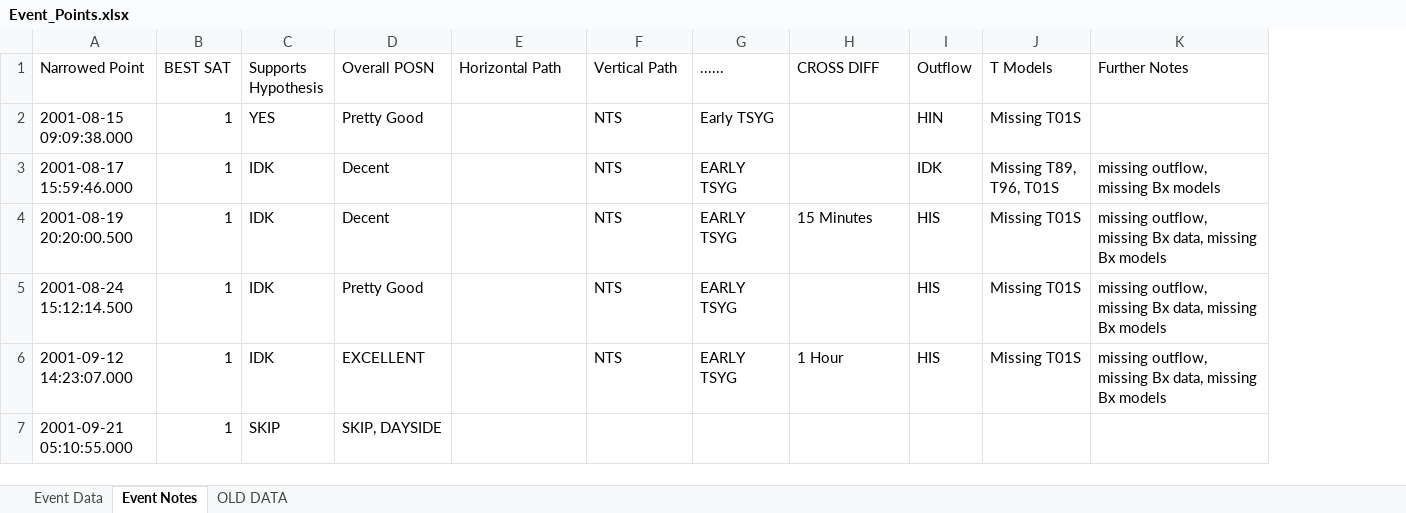
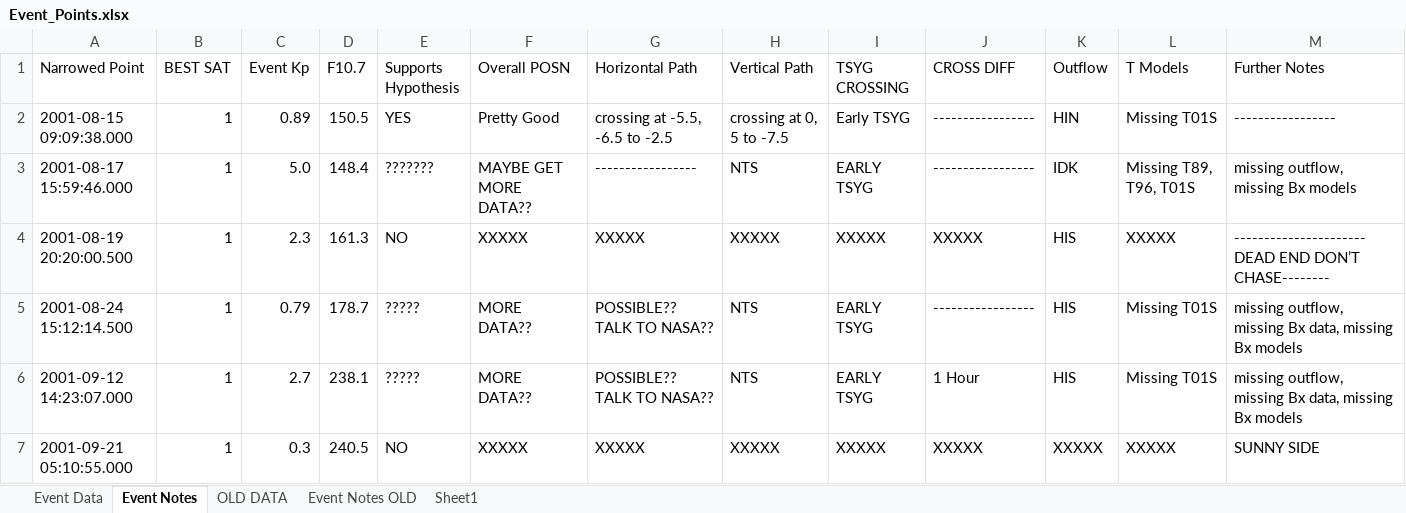
Before and after one commit to spacecataz/tailwagtools, an Excel workbook: Event_Points.xlsx, sheet Event Notes, drawn as a sheet; only a part is shown; values as stored, in another font and other column widths than the file's, no cell formats; removed rows and columns are numbered as before the commit, all else as after; the diff covers the shown part only; the diff names each change by its address in the sheet, - before the commit and + after, or states it on an @@ line.

Commit message:
added a bunch of stuff and its got swagga now

```diff
--- a/Event_Points.xlsx (sheet Event Notes)
+++ b/Event_Points.xlsx (sheet Event Notes)
+sheet tab: Event Notes OLD
+sheet tab: Sheet1
+column C (Event Kp), rows 2-7: 0.89 | 5.0 | 2.3 | 0.79 | 2.7 | 0.3
+column D (F10.7), rows 2-7: 150.5 | 148.4 | 161.3 | 178.7 | 238.1 | 240.5
-column G (......), rows 2-6: Early TSYG | EARLY TSYG | EARLY TSYG | EARLY TSYG | EARLY TSYG
+column I (TSYG CROSSING), rows 2-7: Early TSYG | EARLY TSYG | XXXXX | EARLY TSYG | EARLY TSYG | XXXXX
-G2 (Horizontal Path): (empty)
+G2 (Horizontal Path): crossing at -5.5, -6.5 to -2.5
-H2 (Vertical Path): NTS
+H2 (Vertical Path): crossing at 0, 5 to -7.5
-J2:J3 (CROSS DIFF): (empty)
+J2:J3 (CROSS DIFF): -----------------
-M2 (Further Notes): (empty)
+M2 (Further Notes): -----------------
-E3 (Supports Hypothesis): IDK
+E3 (Supports Hypothesis): ???????
-F3 (Overall POSN): Decent
+F3 (Overall POSN): MAYBE GET MORE DATA??
-G3 (Horizontal Path): (empty)
+G3 (Horizontal Path): -----------------
-E4 (Supports Hypothesis): IDK
+E4 (Supports Hypothesis): NO
-F4 (Overall POSN): Decent
+F4 (Overall POSN): XXXXX
-G4 (Horizontal Path): (empty)
+G4 (Horizontal Path): XXXXX
-H4 (Vertical Path): NTS
+H4 (Vertical Path): XXXXX
-J4 (CROSS DIFF): 15 Minutes
+J4 (CROSS DIFF): XXXXX
-L4 (T Models): Missing T01S
+L4 (T Models): XXXXX
-M4 (Further Notes): missing outflow, missing Bx data, missing Bx models
+M4 (Further Notes): ----------------------DEAD END DON’T CHASE--------
-E5:E6 (Supports Hypothesis): IDK
+E5:E6 (Supports Hypothesis): ?????
-F5 (Overall POSN): Pretty Good
+F5 (Overall POSN): MORE DATA??
-G5:G6 (Horizontal Path): (empty)
+G5:G6 (Horizontal Path): POSSIBLE?? TALK TO NASA??
-J5 (CROSS DIFF): (empty)
+J5 (CROSS DIFF): -----------------
-F6 (Overall POSN): EXCELLENT
+F6 (Overall POSN): MORE DATA??
-E7 (Supports Hypothesis): SKIP
+E7 (Supports Hypothesis): NO
-F7 (Overall POSN): SKIP, DAYSIDE
+F7 (Overall POSN): XXXXX
-G7 (Horizontal Path): (empty)
+G7 (Horizontal Path): XXXXX
-H7 (Vertical Path): (empty)
+H7 (Vertical Path): XXXXX
-J7 (CROSS DIFF): (empty)
+J7 (CROSS DIFF): XXXXX
-K7 (Outflow): (empty)
+K7 (Outflow): XXXXX
-L7 (T Models): (empty)
+L7 (T Models): XXXXX
-M7 (Further Notes): (empty)
+M7 (Further Notes): SUNNY SIDE
```
Also changed, not shown: 8 added rows, 24 removed rows and 1327 edited cells elsewhere in this sheet, sheet Event Data, cell formats.
